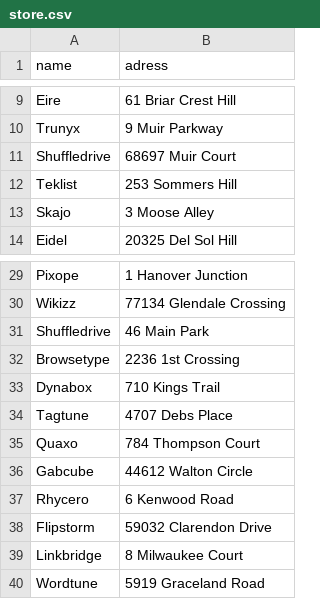
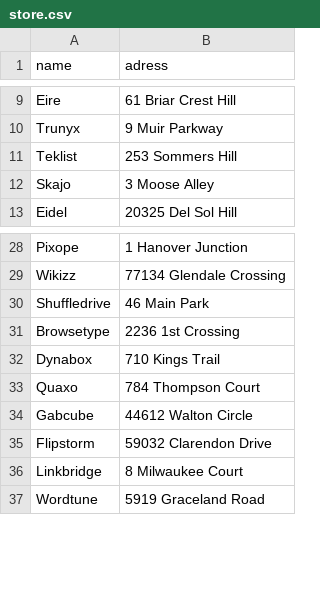
Before and after one commit to Figu404/Database-ChocolateStore, a CSV file: data/store.csv, drawn as a sheet; only a part is shown, gaps mark what is left out; the diff names each change by its address in the sheet, - before the commit and + after, or states it on an @@ line.

Commit message:
data to mysql

```diff
--- a/data/store.csv
+++ b/data/store.csv
-row 11: Shuffledrive | 68697 Muir Court
-row 34: Tagtune | 4707 Debs Place
-row 37: Rhycero | 6 Kenwood Road
```
Also changed, not shown: data/likes.csv, 1 other file.
